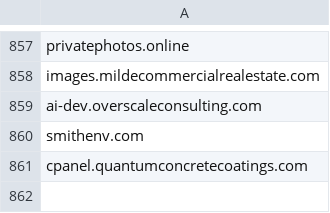
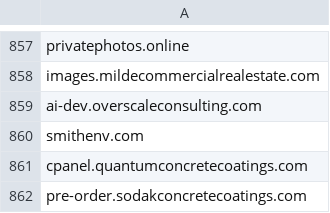
Before and after one commit to giroot/ThreatBeacon, a CSV file: SocGholish/DomainNewLine.csv, drawn as a sheet; only a part is shown, gaps mark what is left out; the diff names each change by its address in the sheet, - before the commit and + after, or states it on an @@ line.

Commit message:
upload csv

```diff
--- a/SocGholish/DomainNewLine.csv
+++ b/SocGholish/DomainNewLine.csv
+row 862: pre-order.sodakconcretecoatings.com
```
